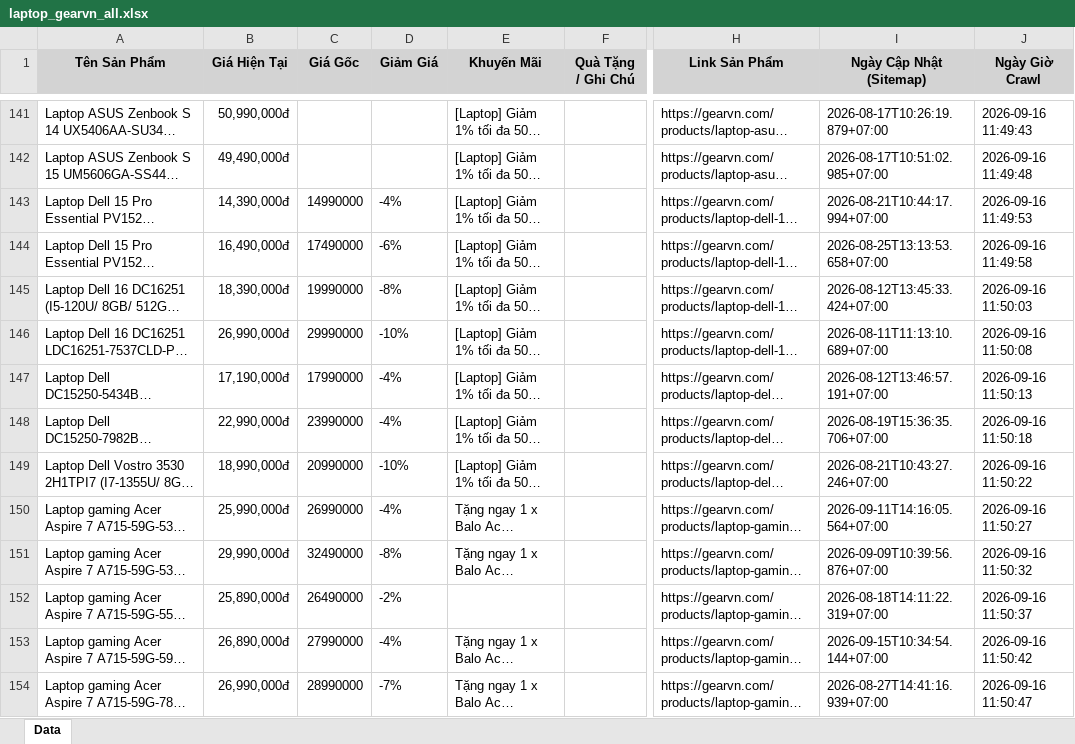
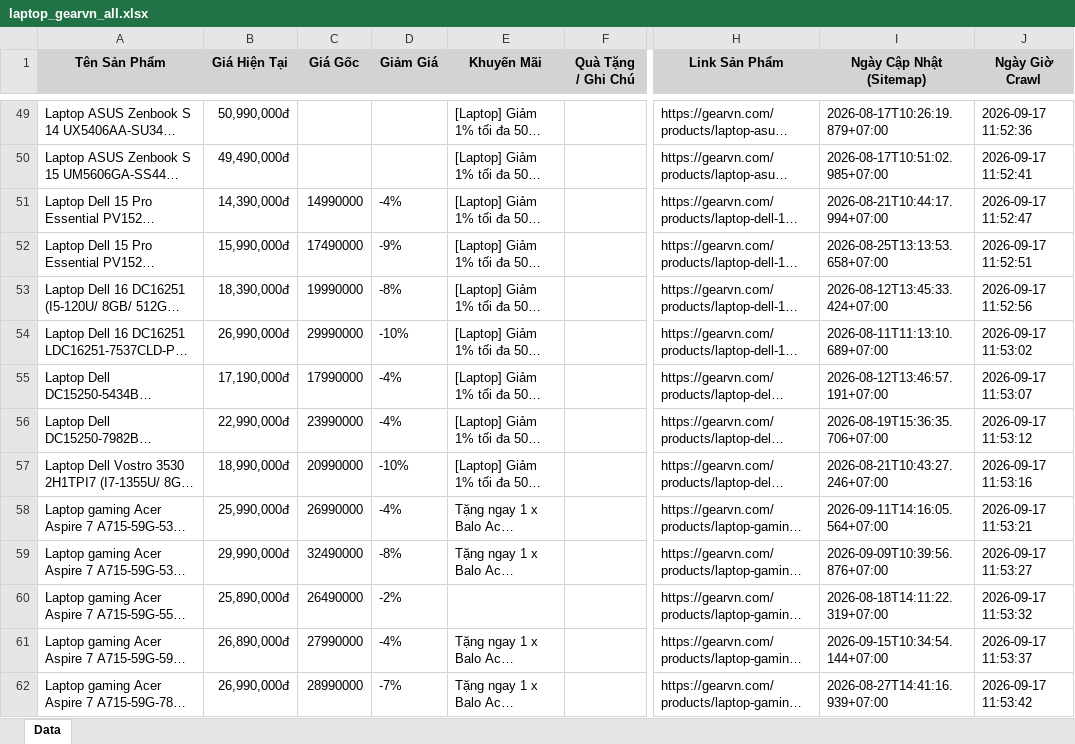
Before and after one commit to QuangTran-deptrai/crawl_laptop, an Excel workbook: laptop_gearvn_all.xlsx, sheet Data, drawn as a sheet; only a part is shown, gaps mark what is left out; long unchanged cells end in …; values as stored, in another font and other column widths than the file's, no borders; addresses are those after the commit; the diff covers the shown part only; the diff names each change by its address in the sheet, - before the commit and + after, or states it on an @@ line.

```diff
--- a/laptop_gearvn_all.xlsx (sheet Data)
+++ b/laptop_gearvn_all.xlsx (sheet Data)
-J49 (Ngày Giờ Crawl): 2026-09-16 11:49:43
+J49 (Ngày Giờ Crawl): 2026-09-17 11:52:36
-J50 (Ngày Giờ Crawl): 2026-09-16 11:49:48
+J50 (Ngày Giờ Crawl): 2026-09-17 11:52:41
-J51 (Ngày Giờ Crawl): 2026-09-16 11:49:53
+J51 (Ngày Giờ Crawl): 2026-09-17 11:52:47
-B52 (Giá Hiện Tại): 16,490,000đ
+B52 (Giá Hiện Tại): 15,990,000đ
-D52 (Giảm Giá): -6%
+D52 (Giảm Giá): -9%
-J52 (Ngày Giờ Crawl): 2026-09-16 11:49:58
+J52 (Ngày Giờ Crawl): 2026-09-17 11:52:51
-J53 (Ngày Giờ Crawl): 2026-09-16 11:50:03
+J53 (Ngày Giờ Crawl): 2026-09-17 11:52:56
-J54 (Ngày Giờ Crawl): 2026-09-16 11:50:08
+J54 (Ngày Giờ Crawl): 2026-09-17 11:53:02
-J55 (Ngày Giờ Crawl): 2026-09-16 11:50:13
+J55 (Ngày Giờ Crawl): 2026-09-17 11:53:07
-J56 (Ngày Giờ Crawl): 2026-09-16 11:50:18
+J56 (Ngày Giờ Crawl): 2026-09-17 11:53:12
-J57 (Ngày Giờ Crawl): 2026-09-16 11:50:22
+J57 (Ngày Giờ Crawl): 2026-09-17 11:53:16
-J58 (Ngày Giờ Crawl): 2026-09-16 11:50:27
+J58 (Ngày Giờ Crawl): 2026-09-17 11:53:21
-J59 (Ngày Giờ Crawl): 2026-09-16 11:50:32
+J59 (Ngày Giờ Crawl): 2026-09-17 11:53:27
-J60 (Ngày Giờ Crawl): 2026-09-16 11:50:37
+J60 (Ngày Giờ Crawl): 2026-09-17 11:53:32
-J61 (Ngày Giờ Crawl): 2026-09-16 11:50:42
+J61 (Ngày Giờ Crawl): 2026-09-17 11:53:37
-J62 (Ngày Giờ Crawl): 2026-09-16 11:50:47
+J62 (Ngày Giờ Crawl): 2026-09-17 11:53:42
```
Also changed, not shown: 96 added rows, 94 removed rows and 134 edited cells elsewhere in this sheet, laptop_cellphones_all.xlsx, laptop_fptshop_all.xlsx, 3 other files.
